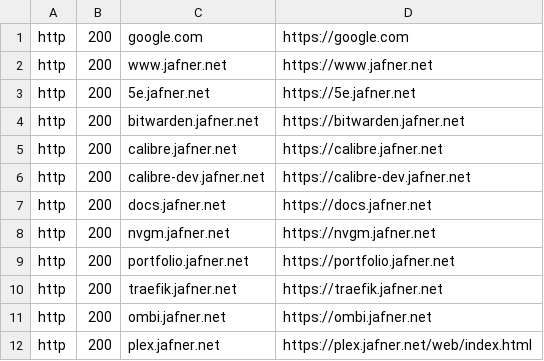
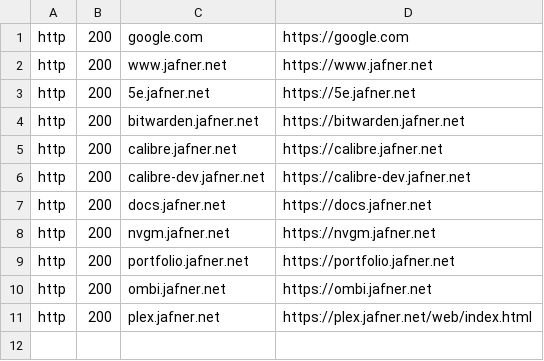
Before and after one commit to Jafner/Jafner.net, a CSV file: docker_config/tinystatus/checks.csv, drawn as a sheet; the diff names each change by its address in the sheet, - before the commit and + after, or states it on an @@ line.

```diff
--- a/docker_config/tinystatus/checks.csv
+++ b/docker_config/tinystatus/checks.csv
-row 10: http | 200 | traefik.jafner.net | https://traefik.jafner.net
```
Also changed, not shown: 5 other files.
